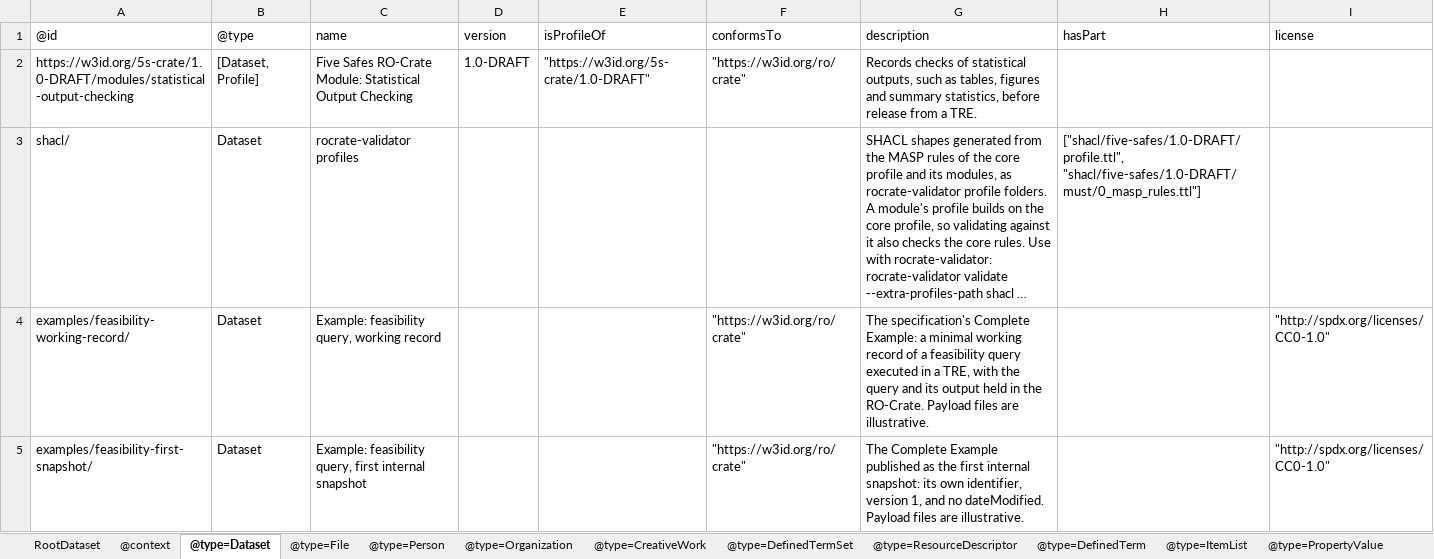
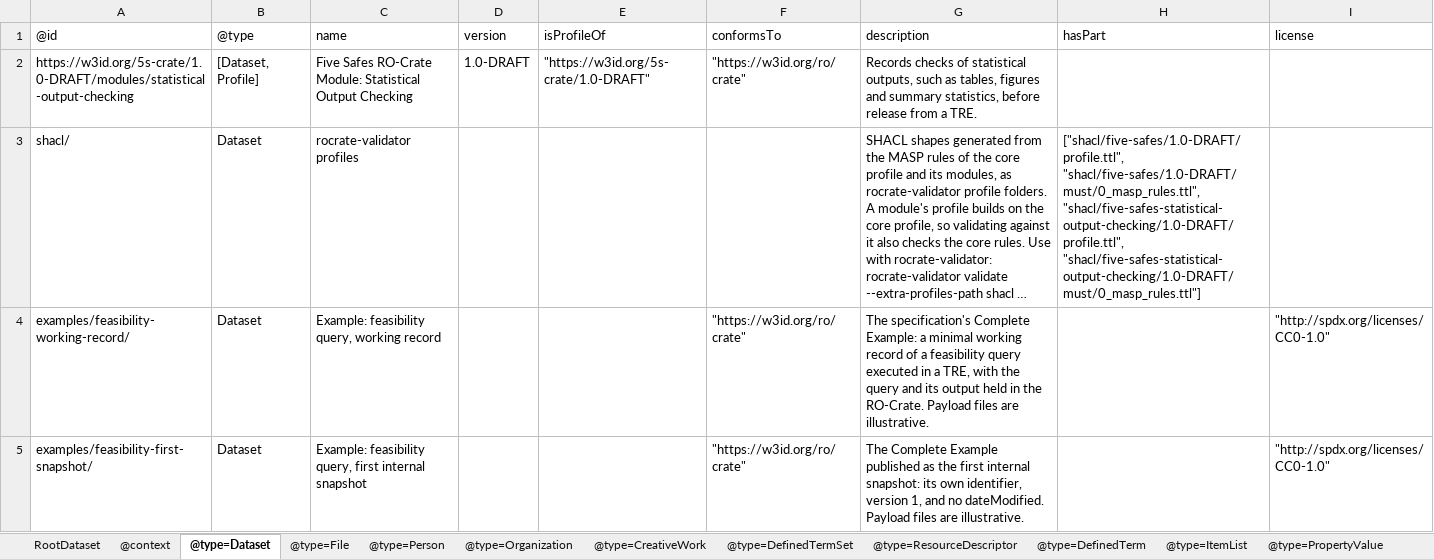
Before and after one commit to eScienceLab/Five-Safes-RO-Crate, an Excel workbook: docs/ro-crate-metadata.xlsx, sheet @type=Dataset, drawn as a sheet; only a part is shown; long unchanged cells end in …; values as stored, in another font and other column widths than the file's, no borders; the diff names each change by its address in the sheet, - before the commit and + after, or states it on an @@ line.

```diff
--- a/docs/ro-crate-metadata.xlsx (sheet @type=Dataset)
+++ b/docs/ro-crate-metadata.xlsx (sheet @type=Dataset)
-H3 (hasPart): ["shacl/five-safes/1.0-DRAFT/profile.ttl", "shacl/five-safes/1.0-DRAFT/must/0_masp_rules.ttl"]
+H3 (hasPart): ["shacl/five-safes/1.0-DRAFT/profile.ttl", "shacl/five-safes/1.0-DRAFT/must/0_masp_rules.ttl", "shacl/five-safes-statistical-output-checking/1.0-DRAFT/profile.ttl", "shacl/five-safes-statistical-output-checking/1.0-DRAFT/must/0_masp_rules.ttl"]
```
Also changed, not shown: sheet @type=File, 15 other files.
